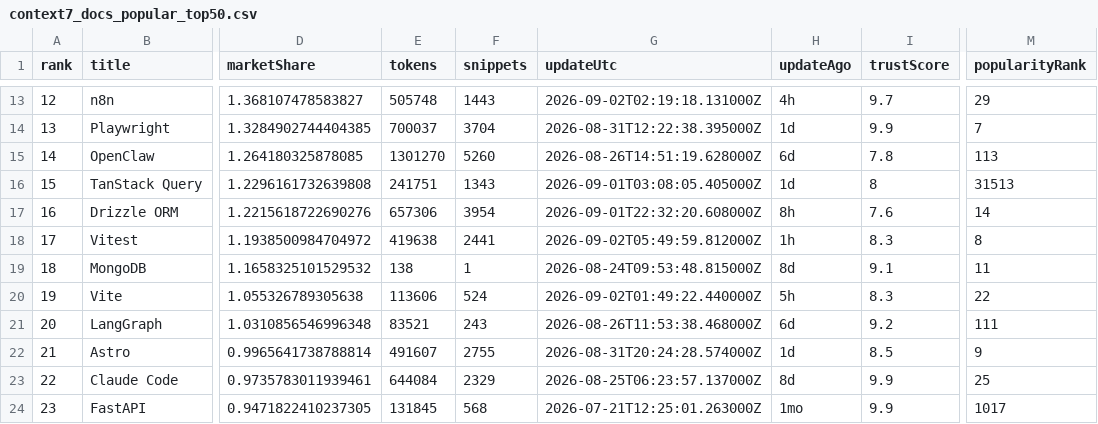
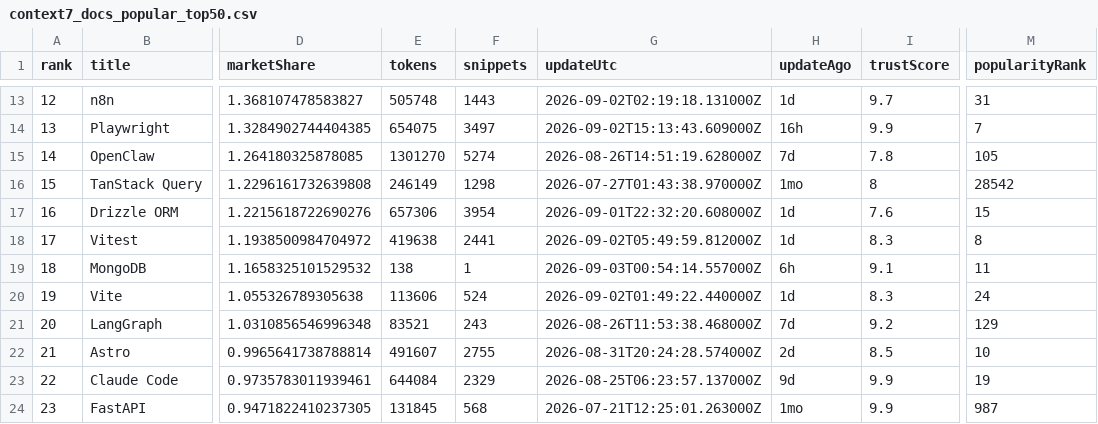
Before and after one commit to LouisLau-art/multi-agent-skills-catalog, a CSV file: docs/data/context7_docs_popular_top50.csv, drawn as a sheet; only a part is shown, gaps mark what is left out; the diff covers the shown part only; the diff names each change by its address in the sheet, - before the commit and + after, or states it on an @@ line.

```diff
--- a/docs/data/context7_docs_popular_top50.csv
+++ b/docs/data/context7_docs_popular_top50.csv
-H13 (updateAgo): 4h
+H13 (updateAgo): 1d
-M13 (popularityRank): 29
+M13 (popularityRank): 31
-E14 (tokens): 700037
+E14 (tokens): 654075
-F14 (snippets): 3704
+F14 (snippets): 3497
-G14 (updateUtc): 2026-08-31T12:22:38.395000Z
+G14 (updateUtc): 2026-09-02T15:13:43.609000Z
-H14 (updateAgo): 1d
+H14 (updateAgo): 16h
-F15 (snippets): 5260
+F15 (snippets): 5274
-H15 (updateAgo): 6d
+H15 (updateAgo): 7d
-M15 (popularityRank): 113
+M15 (popularityRank): 105
-E16 (tokens): 241751
+E16 (tokens): 246149
-F16 (snippets): 1343
+F16 (snippets): 1298
-G16 (updateUtc): 2026-09-01T03:08:05.405000Z
+G16 (updateUtc): 2026-07-27T01:43:38.970000Z
-H16 (updateAgo): 1d
+H16 (updateAgo): 1mo
-M16 (popularityRank): 31513
+M16 (popularityRank): 28542
-H17 (updateAgo): 8h
+H17 (updateAgo): 1d
-M17 (popularityRank): 14
+M17 (popularityRank): 15
-H18 (updateAgo): 1h
+H18 (updateAgo): 1d
-G19 (updateUtc): 2026-08-24T09:53:48.815000Z
+G19 (updateUtc): 2026-09-03T00:54:14.557000Z
-H19 (updateAgo): 8d
+H19 (updateAgo): 6h
-H20 (updateAgo): 5h
+H20 (updateAgo): 1d
-M20 (popularityRank): 22
+M20 (popularityRank): 24
-H21 (updateAgo): 6d
+H21 (updateAgo): 7d
-M21 (popularityRank): 111
+M21 (popularityRank): 129
-H22 (updateAgo): 1d
+H22 (updateAgo): 2d
-M22 (popularityRank): 9
+M22 (popularityRank): 10
-H23 (updateAgo): 8d
+H23 (updateAgo): 9d
-M23 (popularityRank): 25
+M23 (popularityRank): 19
-M24 (popularityRank): 1017
+M24 (popularityRank): 987
```
Also changed, not shown: 108 edited cells elsewhere in this file, docs/data/skills_sh_all_time_top2000.csv, 5 other files.
